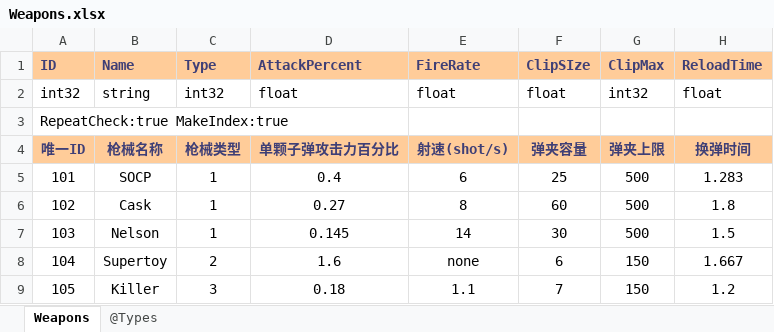
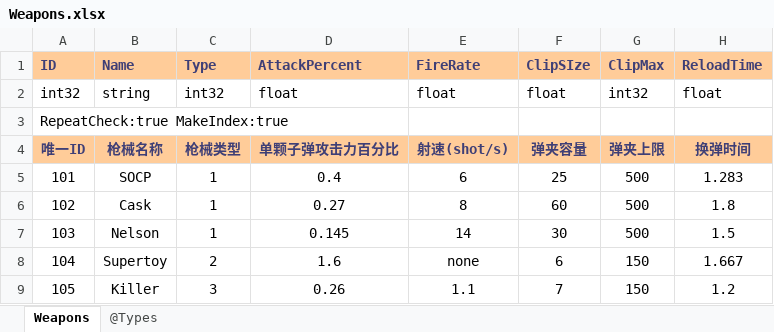
Before and after one commit to wzwqhfy/gunfire_config_table, an Excel workbook: 程序用_正式版_基础版/Weapons.xlsx, sheet Weapons, drawn as a sheet; only a part is shown; values as stored, in another font and other column widths than the file's, no borders; the diff names each change by its address in the sheet, - before the commit and + after, or states it on an @@ line.

```diff
--- a/程序用_正式版_基础版/Weapons.xlsx (sheet Weapons)
+++ b/程序用_正式版_基础版/Weapons.xlsx (sheet Weapons)
-D9 (AttackPercent): 0.18
+D9 (AttackPercent): 0.26
```
Also changed, not shown: 程序用_正式版_基础版/ElementsDrop.xlsx, 程序用_正式版_基础版/ElementsTrap.xlsx, 8 other files.
